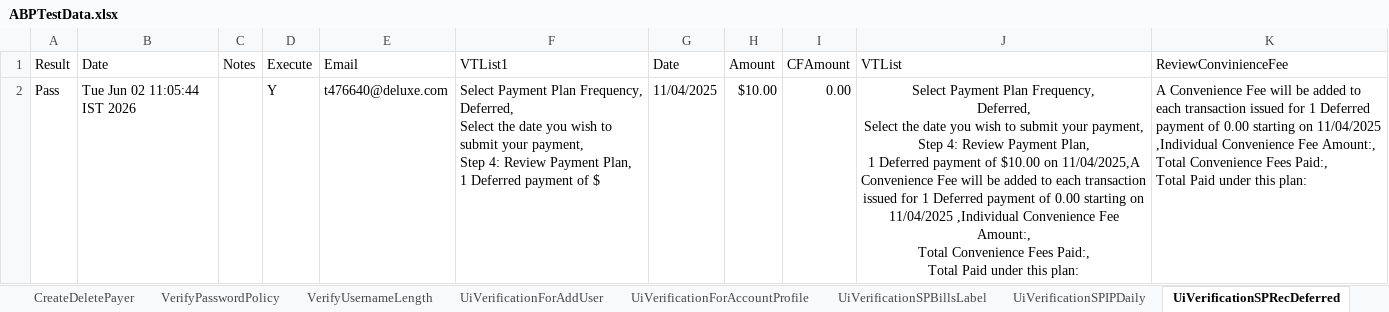
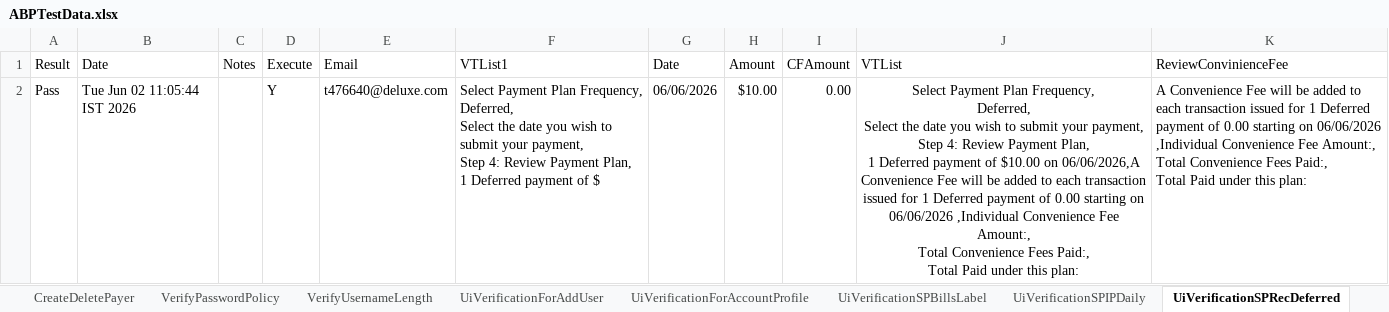
Before and after one commit to dcusend/VPS-Katalon, an Excel workbook: KatalonData/ABPTestData/ABPTestData.xlsx, sheet UiVerificationSPRecDeferred, drawn as a sheet; values as stored, in another font and other column widths than the file's, no borders; the diff names each change by its address in the sheet, - before the commit and + after, or states it on an @@ line.

```diff
--- a/KatalonData/ABPTestData/ABPTestData.xlsx (sheet UiVerificationSPRecDeferred)
+++ b/KatalonData/ABPTestData/ABPTestData.xlsx (sheet UiVerificationSPRecDeferred)
-G2 (Date): 11/04/2025
+G2 (Date): 06/06/2026
-J2 (VTList): …$10.00 on 11/04/2025,A Convenience Fee will be added to each transaction issued for 1 Deferred payment of 0.00 starting on 11/04/2025 ,Individual Convenience…
+J2 (VTList): …$10.00 on 06/06/2026,A Convenience Fee will be added to each transaction issued for 1 Deferred payment of 0.00 starting on 06/06/2026 ,Individual Convenience…
-K2 (ReviewConvinienceFee): …starting on 11/04/2025 ,Individual Convenience…
+K2 (ReviewConvinienceFee): …starting on 06/06/2026 ,Individual Convenience…
```
Also changed, not shown: sheet VerifyUsernameLength, sheet UiVerificationSPIPDaily, sheet UiVerificationSPIPDeferred, sheet UiVerificationSPRecDaily, sheet UiVerificationForAccountProfile, sheet UiVerificationSPInstallmentAnua, 1 more sheet, KatalonData/ABPTestData/PaymentsACH.xlsx, KatalonData/ABPTestData/PaymentsCC.xlsx, 13 other files.
